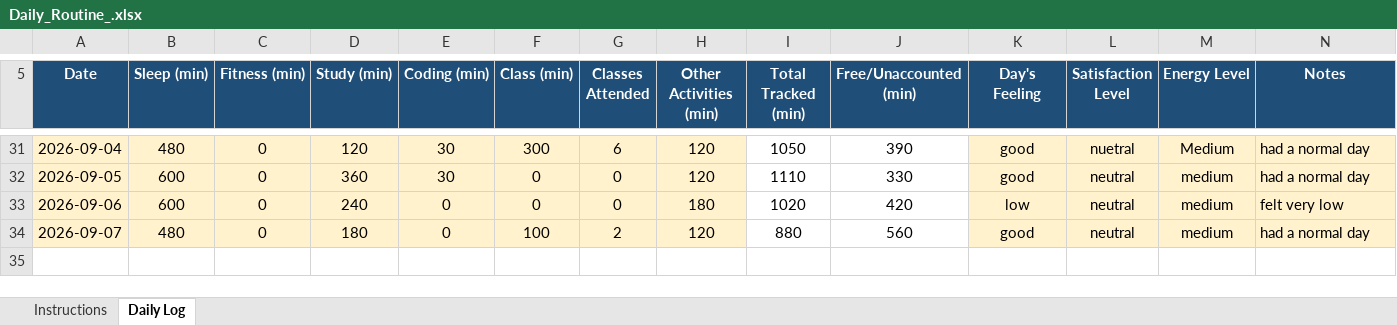
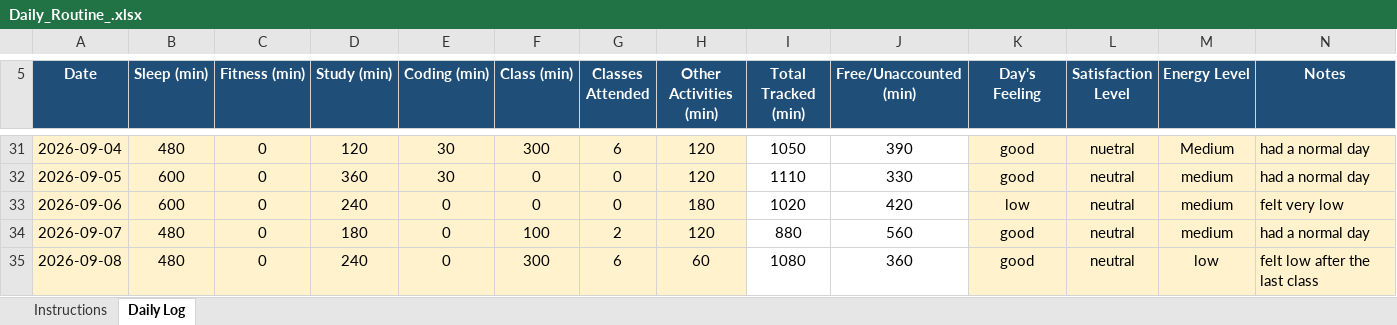
Before and after one commit to Artimishra14/My-Data-My-Story-CAP776--12605413--python, an Excel workbook: Daily_Routine_.xlsx, sheet Daily Log, drawn as a sheet; only a part is shown, gaps mark what is left out; values as stored, in another font and other column widths than the file's, no borders; conditional formats not drawn; the diff names each change by its address in the sheet, - before the commit and + after, or states it on an @@ line.

Commit message:
Updated Daily-routine 9-sep

```diff
--- a/Daily_Routine_.xlsx (sheet Daily Log)
+++ b/Daily_Routine_.xlsx (sheet Daily Log)
+row 35: 2026-09-08 | 480 | 0 | 240 | 0 | 300 | 6 | 60 | 1080 | 360 | good | neutral | low | felt low after the last class
```
